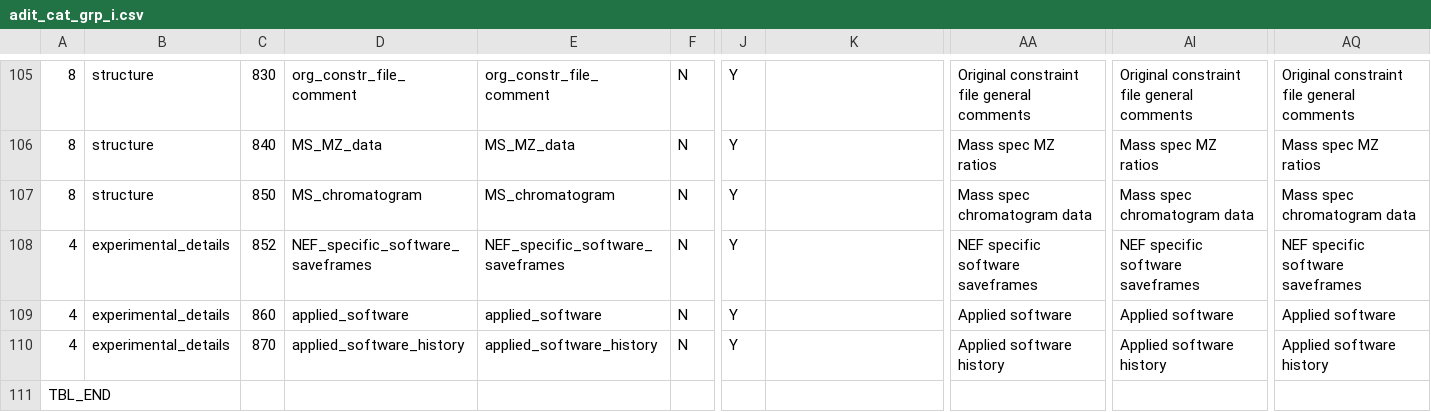
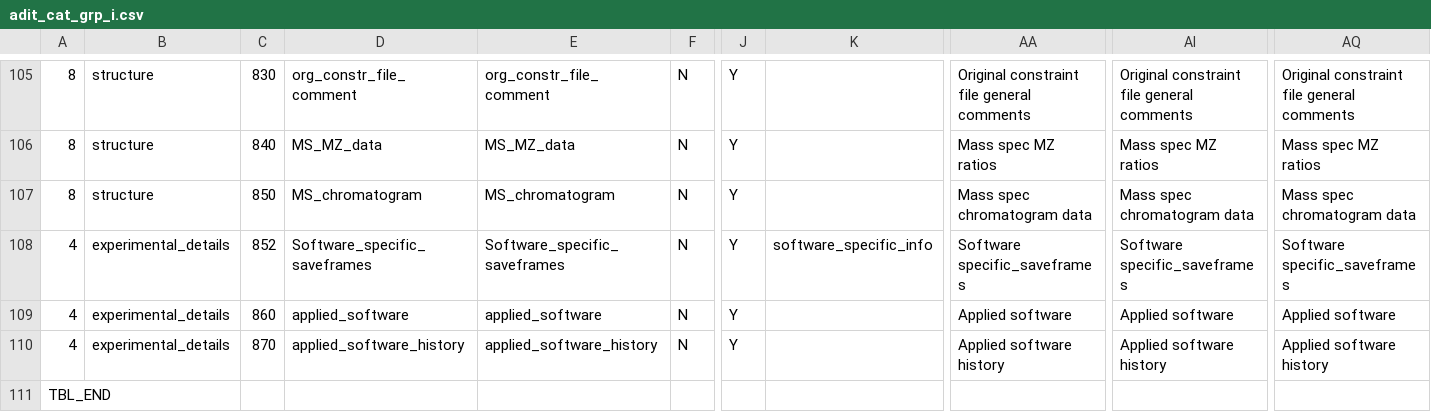
Before and after one commit to bmrb-io/nmr-star-dictionary, a CSV file: adit_cat_grp_i.csv, drawn as a sheet; only a part is shown, gaps mark what is left out; the diff names each change by its address in the sheet, - before the commit and + after, or states it on an @@ line.

```diff
--- a/adit_cat_grp_i.csv
+++ b/adit_cat_grp_i.csv
-D108: NEF_specific_software_saveframes
+D108: Software_specific_saveframes
-E108: NEF_specific_software_saveframes
+E108: Software_specific_saveframes
-K108: (empty)
+K108: software_specific_info
-AA108: NEF specific software saveframes
+AA108: Software specific_saveframes
-AI108: NEF specific software saveframes
+AI108: Software specific_saveframes
-AQ108: NEF specific software saveframes
+AQ108: Software specific_saveframes
```
Also changed, not shown: adit_cat_grp_o.csv, adit_enum_dtl.csv, 9 other files.
